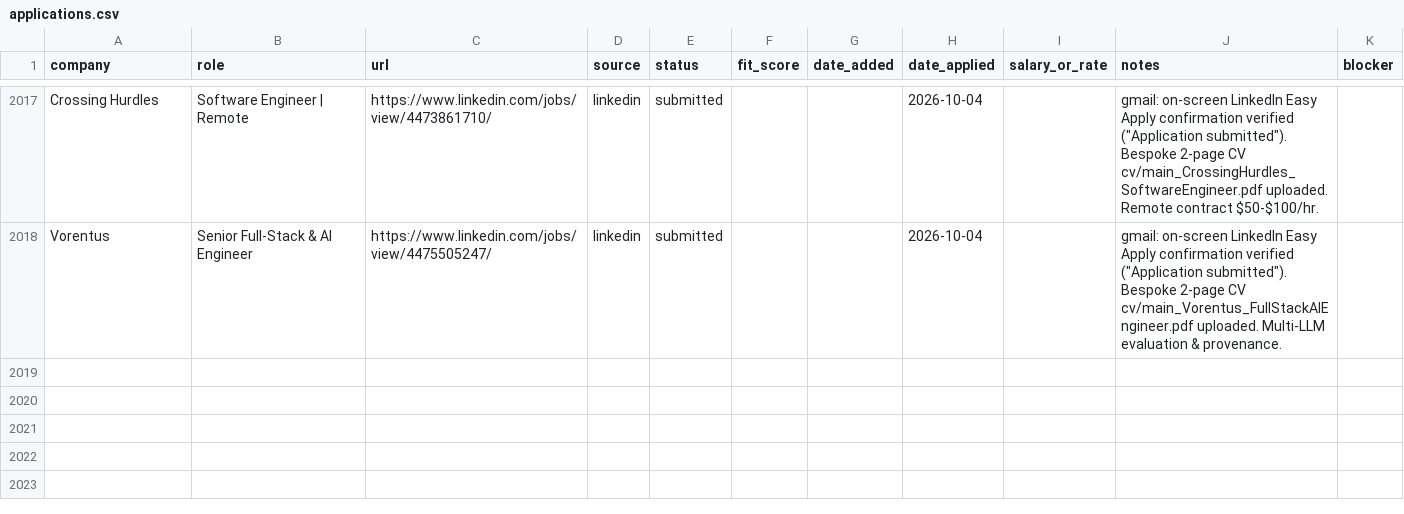
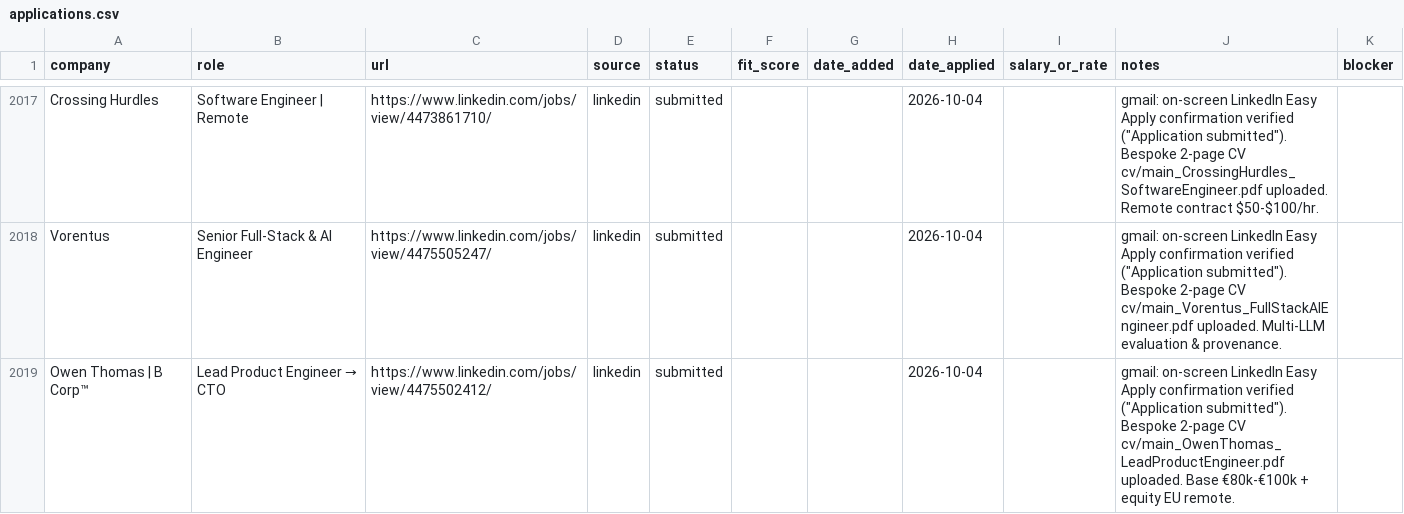
Before and after one commit to prab-gupta/job-hunt, a CSV file: data/csvs/applications.csv, drawn as a sheet; only a part is shown, gaps mark what is left out; the diff names each change by its address in the sheet, - before the commit and + after, or states it on an @@ line.

```diff
--- a/data/csvs/applications.csv
+++ b/data/csvs/applications.csv
+row 2019: Owen Thomas | B Corp™ | Lead Product Engineer → CTO | https://www.linkedin.com/jobs/view/4475502412/ | linkedin | submitted |  |  | 2026-10-04 |  | gmail: on-screen LinkedIn Easy Apply confirmation verified ("Application submitted"). Bespoke 2-page CV cv/main_OwenThomas_LeadProductEngineer.pdf uploaded. Base €80k-€100k + equity EU remote.
```
Also changed, not shown: applications.csv, loop/applications.csv, 2 other files.
